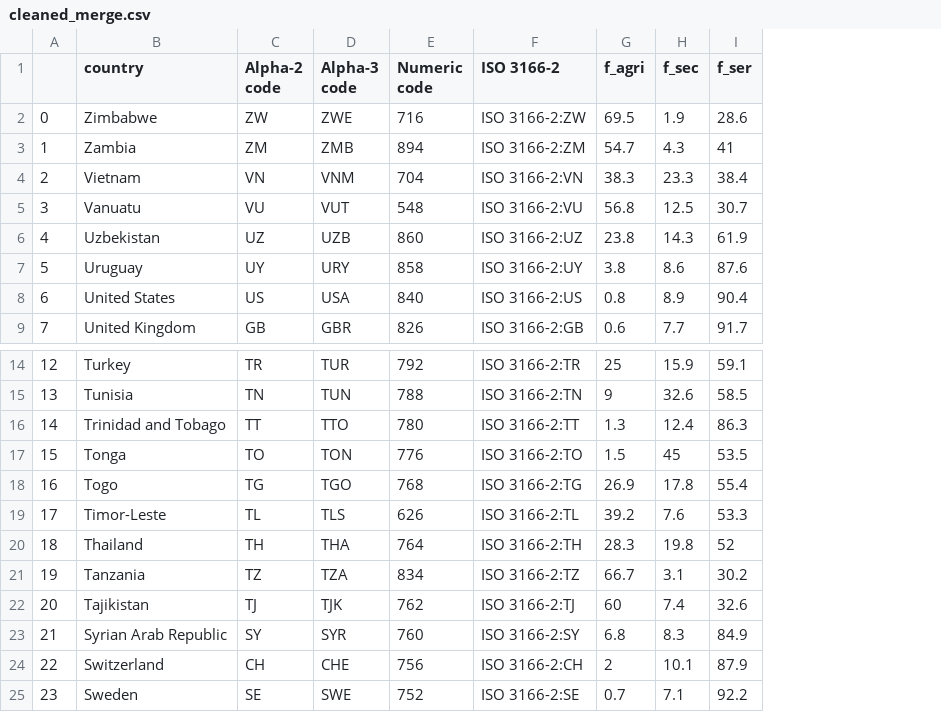
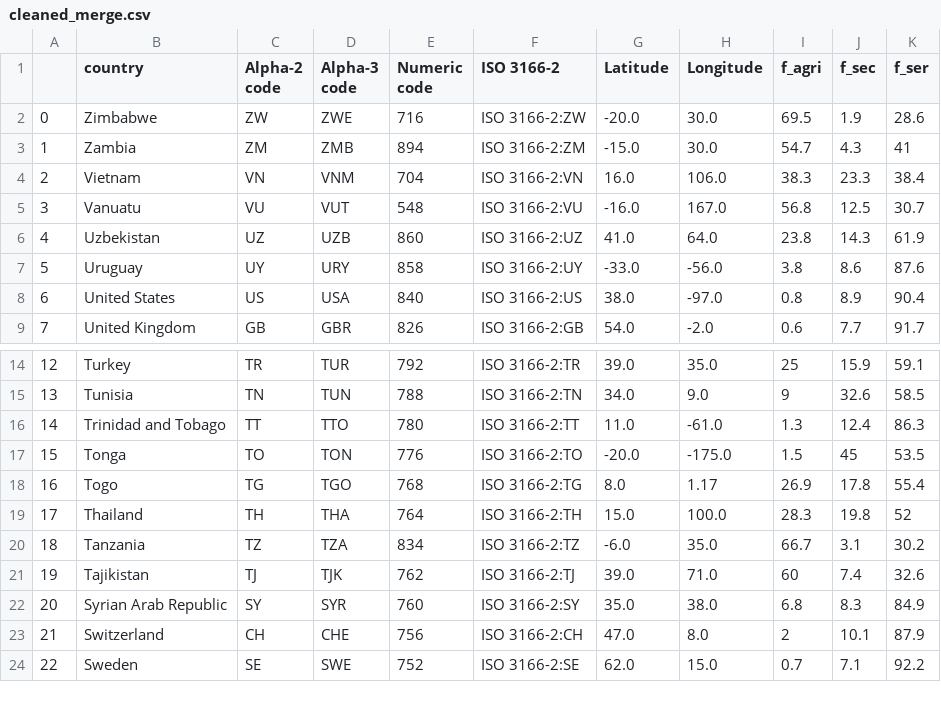
Before and after one commit to maxdeleon/HackViolet2023, a CSV file: cleaned_merge.csv, drawn as a sheet; only a part is shown, gaps mark what is left out; removed rows and columns are numbered as before the commit, all else as after; the diff names each change by its address in the sheet, - before the commit and + after, or states it on an @@ line.

```diff
--- a/cleaned_merge.csv
+++ b/cleaned_merge.csv
+column G (Latitude), rows 2-9: -20.0 | -15.0 | 16.0 | -16.0 | 41.0 | -33.0 | 38.0 | 54.0; rows 14-24: 39.0 | 34.0 | 11.0 | -20.0 | 8.0 | 15.0 | -6.0 | 39.0 | 35.0 | 47.0 | 62.0
+column H (Longitude), rows 2-9: 30.0 | 30.0 | 106.0 | 167.0 | 64.0 | -56.0 | -97.0 | -2.0; rows 14-24: 35.0 | 9.0 | -61.0 | -175.0 | 1.17 | 100.0 | 35.0 | 71.0 | 38.0 | 8.0 | 15.0
-row 19: 17 | Timor-Leste | TL | TLS | 626 | ISO 3166-2:TL | 39.2 | 7.6 | 53.3
@@ column A renumbered from row 19 down @@
```
Also changed, not shown: 5 other files.
